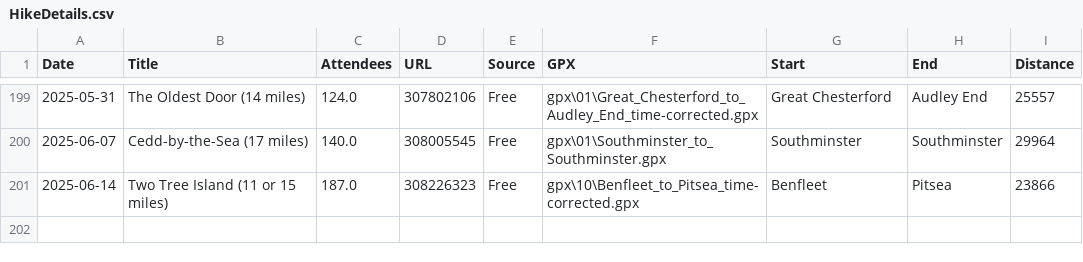
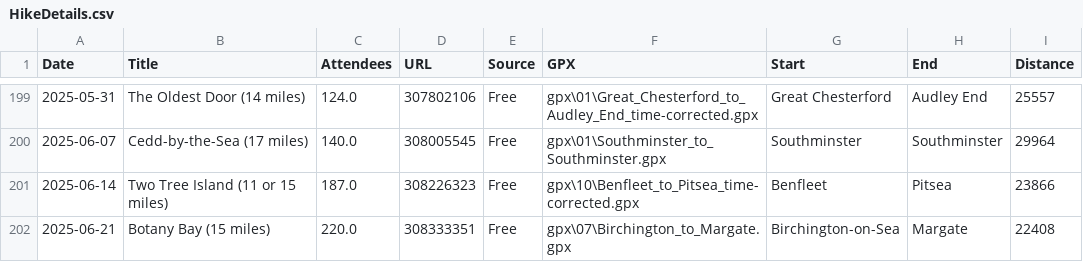
Before and after one commit to james-stuff/chris-map, a CSV file: HikeDetails.csv, drawn as a sheet; only a part is shown, gaps mark what is left out; the diff names each change by its address in the sheet, - before the commit and + after, or states it on an @@ line.

Commit message:
Margate/Broadstairs

```diff
--- a/HikeDetails.csv
+++ b/HikeDetails.csv
+row 202: 2025-06-21 | Botany Bay (15 miles) | 220.0 | 308333351 | Free | gpx\07\Birchington_to_Margate.gpx | Birchington-on-Sea | Margate | 22408
```
Also changed, not shown: ScrapedHikes.csv.
